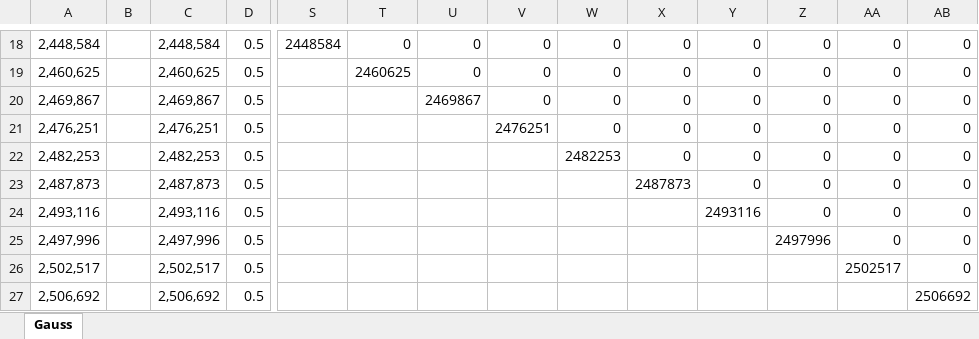
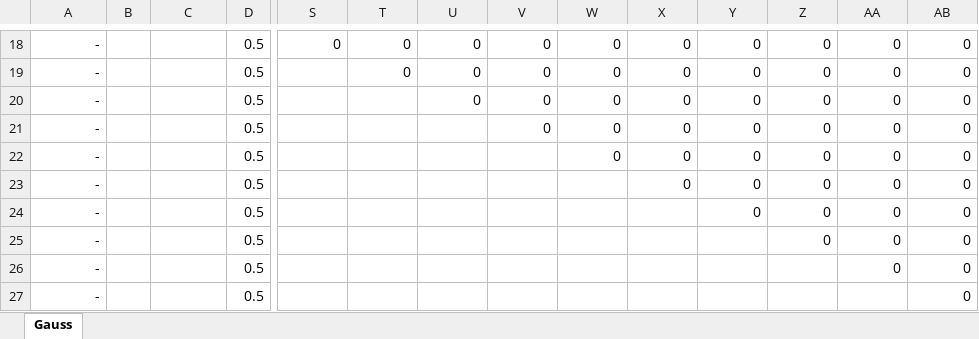
Before and after one commit to OliverLysa/ce_observatory_data_scripts, an Excel workbook: plastics/baseline_model/stock_outflow_excel_model.xlsx, sheet Gauss, drawn as a sheet; only a part is shown, gaps mark what is left out; values as stored, in another font and other column widths than the file's, no borders; the diff covers the shown part only; the diff names each change by its address in the sheet, - before the commit and + after, or states it on an @@ line.

```diff
--- a/plastics/baseline_model/stock_outflow_excel_model.xlsx (sheet Gauss)
+++ b/plastics/baseline_model/stock_outflow_excel_model.xlsx (sheet Gauss)
-A18: 2,448,584
+A18: -
-C18: 2,448,584
+C18: (empty)
-S18: 2448584
+S18: 0
-A19: 2,460,625
+A19: -
-C19: 2,460,625
+C19: (empty)
-T19: 2460625
+T19: 0
-A20: 2,469,867
+A20: -
-C20: 2,469,867
+C20: (empty)
-U20: 2469867
+U20: 0
-A21: 2,476,251
+A21: -
-C21: 2,476,251
+C21: (empty)
-V21: 2476251
+V21: 0
-A22: 2,482,253
+A22: -
-C22: 2,482,253
+C22: (empty)
-W22: 2482253
+W22: 0
-A23: 2,487,873
+A23: -
-C23: 2,487,873
+C23: (empty)
-X23: 2487873
+X23: 0
-A24: 2,493,116
+A24: -
-C24: 2,493,116
+C24: (empty)
-Y24: 2493116
+Y24: 0
-A25: 2,497,996
+A25: -
-C25: 2,497,996
+C25: (empty)
-Z25: 2497996
+Z25: 0
-A26: 2,502,517
+A26: -
-C26: 2,502,517
+C26: (empty)
-AA26: 2502517
+AA26: 0
-A27: 2,506,692
+A27: -
-C27: 2,506,692
+C27: (empty)
-AB27: 2506692
+AB27: 0
```
Also changed, not shown: 1 added row, 1 removed row and 63 edited cells elsewhere in this sheet, 7 other files.
